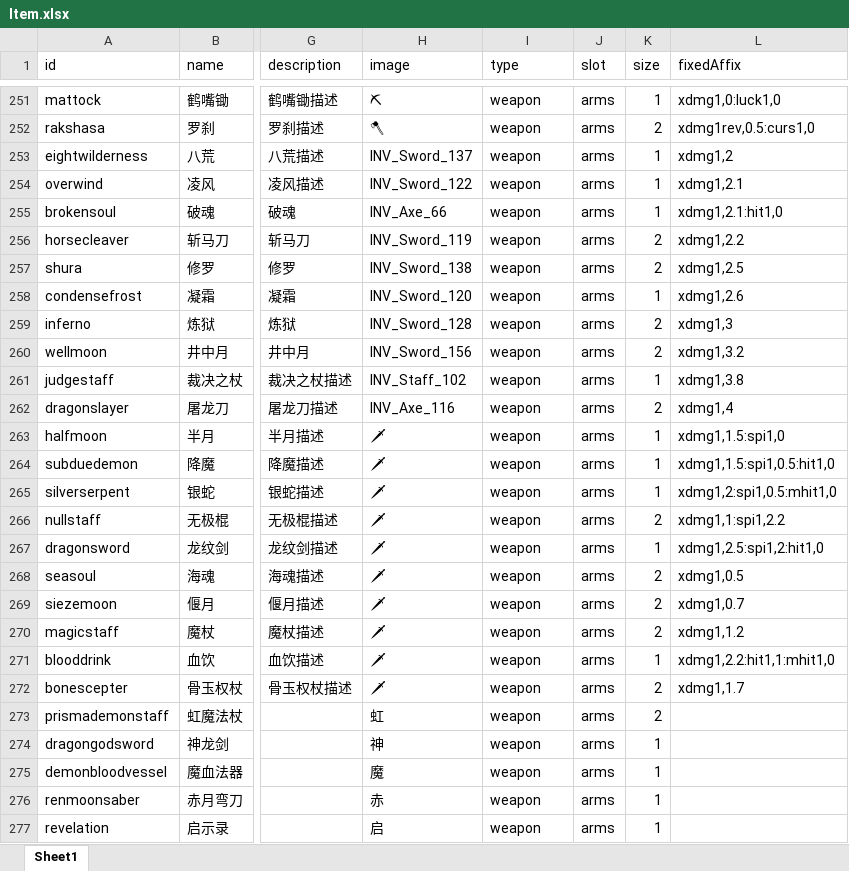
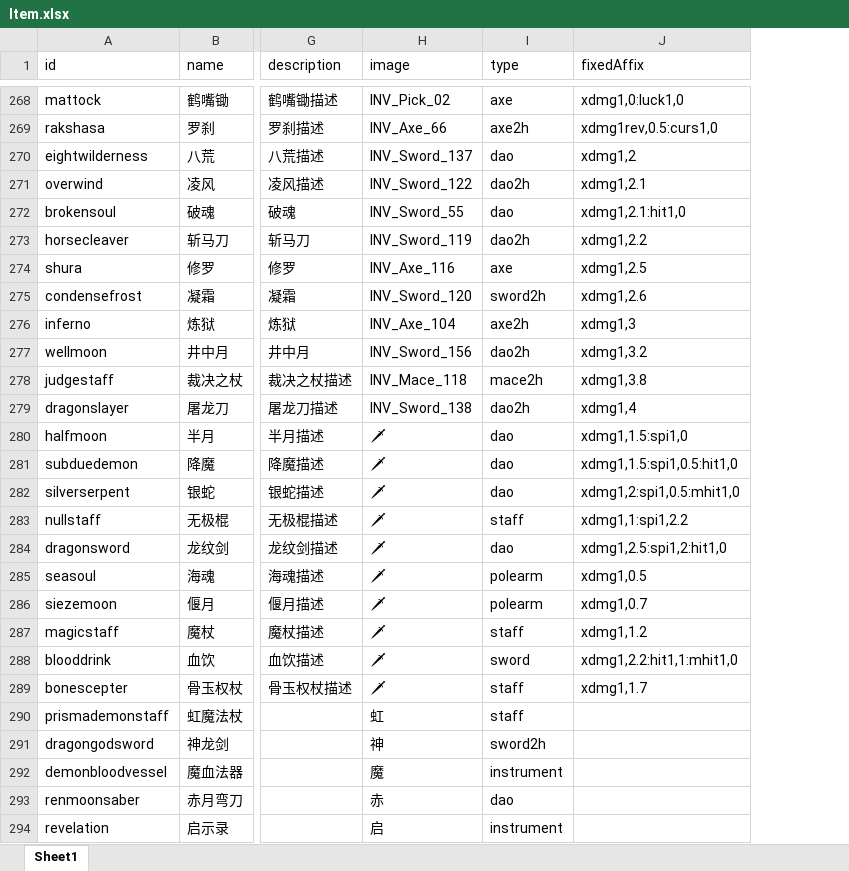
Before and after one commit to yatyricky/gvbasic-mir-remaster, an Excel workbook: configs/Item.xlsx, sheet Sheet1, drawn as a sheet; only a part is shown, gaps mark what is left out; values as stored, in another font and other column widths than the file's, no borders; conditional formats not drawn; removed rows and columns are numbered as before the commit, all else as after; the diff covers the shown part only; the diff names each change by its address in the sheet, - before the commit and + after, or states it on an @@ line.

```diff
--- a/configs/Item.xlsx (sheet Sheet1)
+++ b/configs/Item.xlsx (sheet Sheet1)
-column J (slot), rows 251-277: all arms
-column K (size), rows 251-277: 1 | 2 | 1 | 1 | 1 | 2 | 2 | 1 | 2 | 2 | 1 | 2 | 1 | 1 | 1 | 2 | 1 | 2 | 2 | 2 | 1 | 2 | 2 | 1 | 1 | 1 | 1
-H268 (image): ⛏
+H268 (image): INV_Pick_02
-I268 (type): weapon
+I268 (type): axe
-H269 (image): 🪓
+H269 (image): INV_Axe_66
-I269 (type): weapon
+I269 (type): axe2h
-I270 (type): weapon
+I270 (type): dao
-I271 (type): weapon
+I271 (type): dao2h
-H272 (image): INV_Axe_66
+H272 (image): INV_Sword_55
-I272 (type): weapon
+I272 (type): dao
-I273 (type): weapon
+I273 (type): dao2h
-H274 (image): INV_Sword_138
+H274 (image): INV_Axe_116
-I274 (type): weapon
+I274 (type): axe
-I275 (type): weapon
+I275 (type): sword2h
-H276 (image): INV_Sword_128
+H276 (image): INV_Axe_104
-I276 (type): weapon
+I276 (type): axe2h
-I277 (type): weapon
+I277 (type): dao2h
-H278 (image): INV_Staff_102
+H278 (image): INV_Mace_118
-I278 (type): weapon
+I278 (type): mace2h
-H279 (image): INV_Axe_116
+H279 (image): INV_Sword_138
-I279 (type): weapon
+I279 (type): dao2h
-I280:I282 (type): weapon
+I280:I282 (type): dao
-I283 (type): weapon
+I283 (type): staff
-I284 (type): weapon
+I284 (type): dao
-I285:I286 (type): weapon
+I285:I286 (type): polearm
-I287 (type): weapon
+I287 (type): staff
-I288 (type): weapon
+I288 (type): sword
-I289:I290 (type): weapon
+I289:I290 (type): staff
-I291 (type): weapon
+I291 (type): sword2h
-I292 (type): weapon
+I292 (type): instrument
-I293 (type): weapon
+I293 (type): dao
-I294 (type): weapon
+I294 (type): instrument
```
Also changed, not shown: 19 added rows, 2 removed rows and 19 edited cells elsewhere in this sheet, formulas that keep their value, configs/Affix.xlsx, 32 other files.
